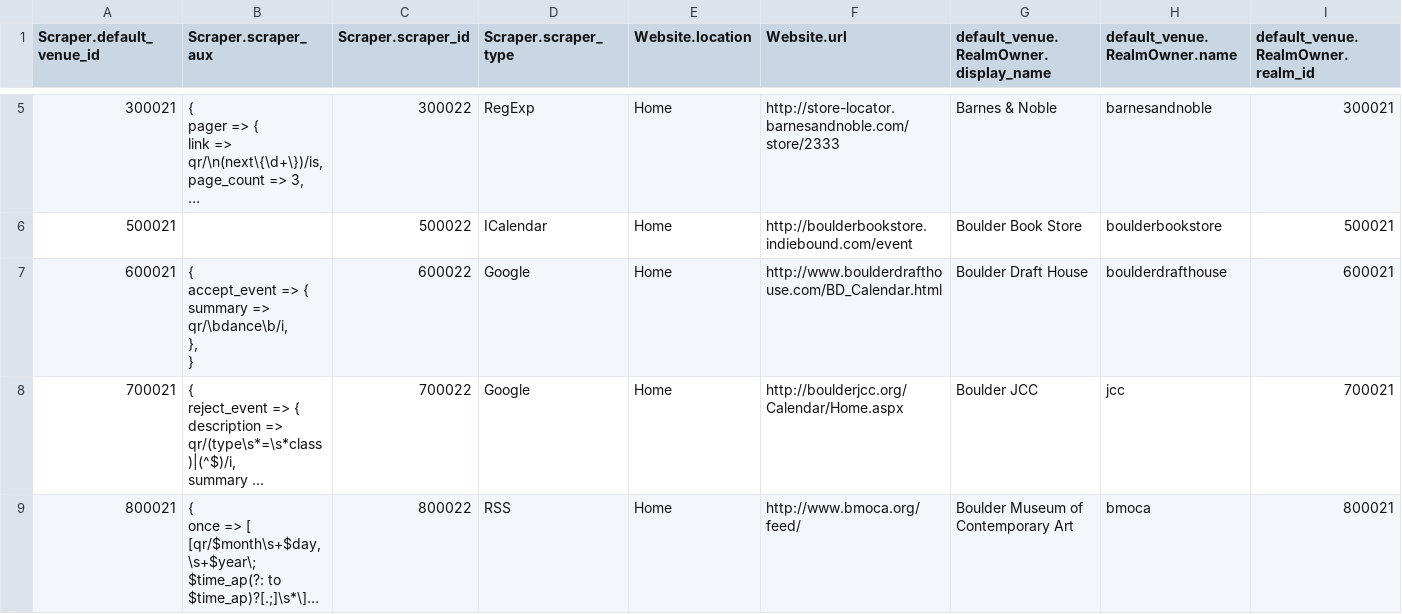
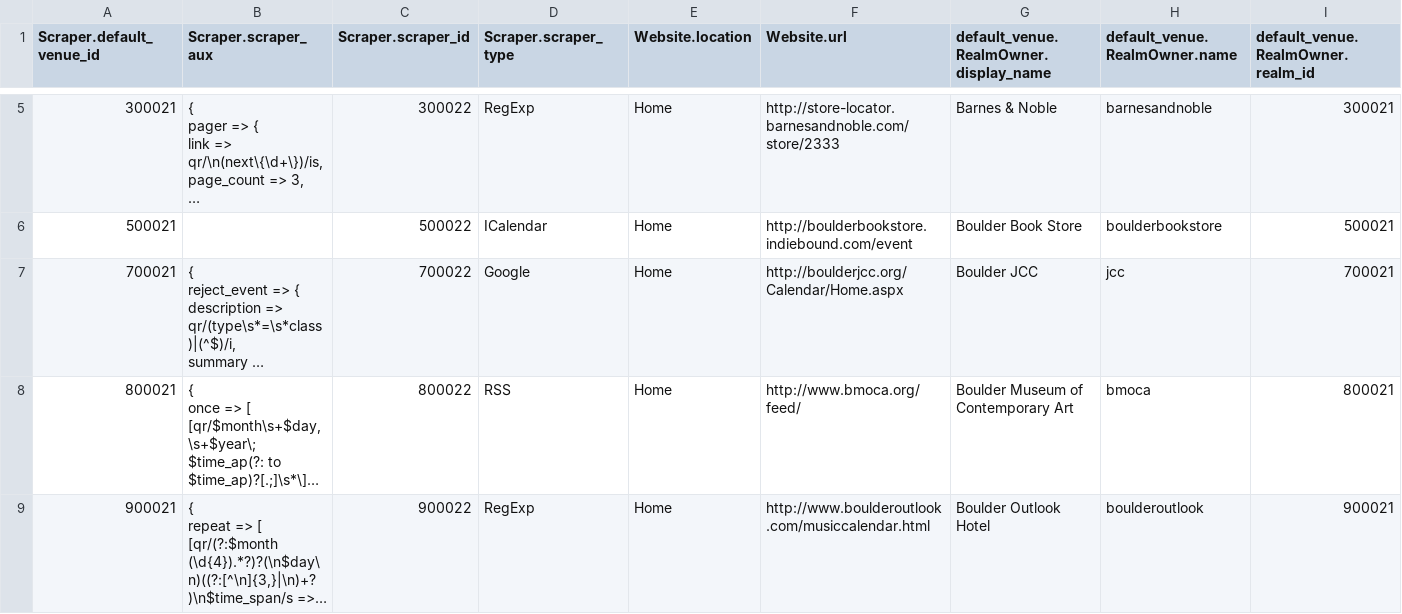
Before and after one commit to biviosoftware/perl-Cal54, a CSV file: files/cal54/ddl/scrapers.csv, drawn as a sheet; only a part is shown, gaps mark what is left out; the shorter side is filled out with more unchanged rows; long unchanged cells end in …; rows hold the shown columns only; ↵ is a line break in a cell; the diff names each change by its address in the sheet, - before the commit and + after, or states it on an @@ line.

Commit message:
removed dead Boulder Draft House

```diff
--- a/files/cal54/ddl/scrapers.csv
+++ b/files/cal54/ddl/scrapers.csv
-row 7: 600021 | { ↵ accept_event => { ↵ summary => qr/\bdance\b/i, ↵ }, ↵ } | 600022 | Google | Home | http://www.boulderdrafthouse.com/BD_Calendar.html | Boulder Draft House | boulderdrafthouse | 600021
```
